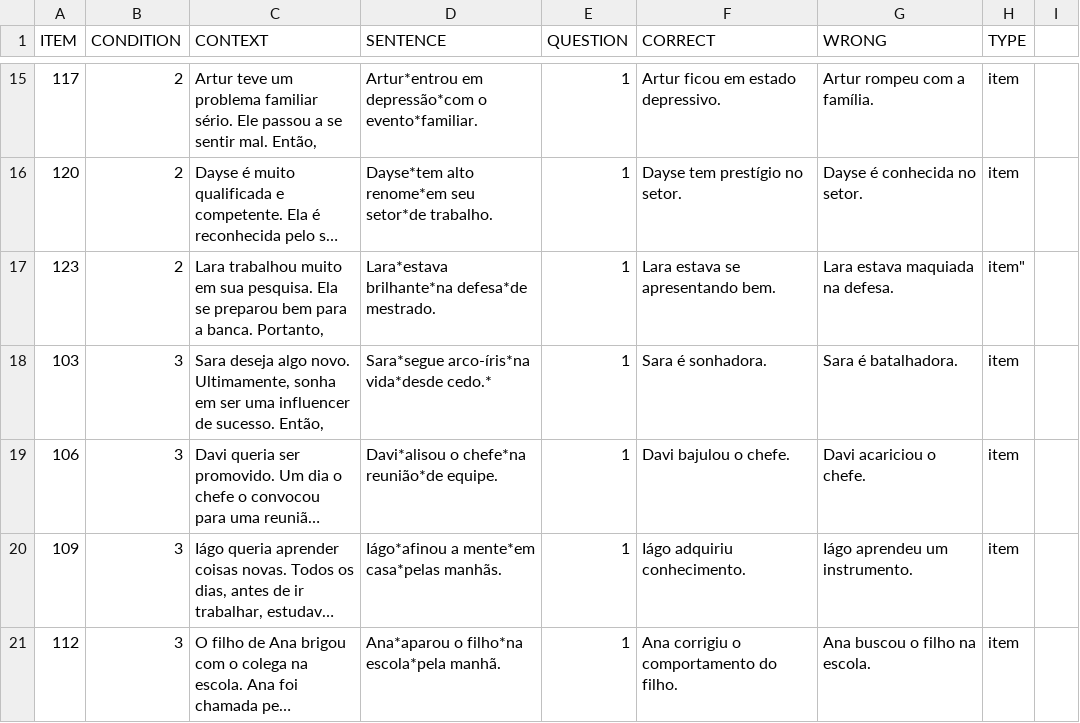
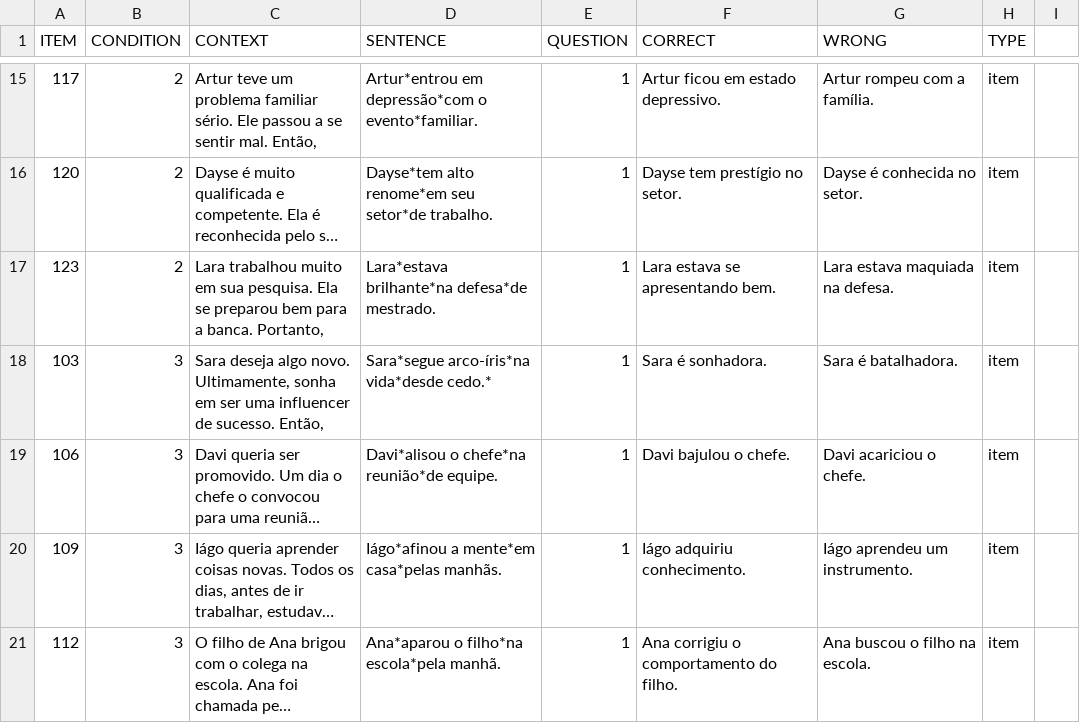
Before and after one commit to yasufmg/experimentolais, a CSV file: chunk_includes/experiment.csv, drawn as a sheet; only a part is shown, gaps mark what is left out; long unchanged cells end in …; the diff names each change by its address in the sheet, - before the commit and + after, or states it on an @@ line.

Commit message:
Update experiment.csv

```diff
--- a/chunk_includes/experiment.csv
+++ b/chunk_includes/experiment.csv
-H17 (TYPE): item"
+H17 (TYPE): item
```
